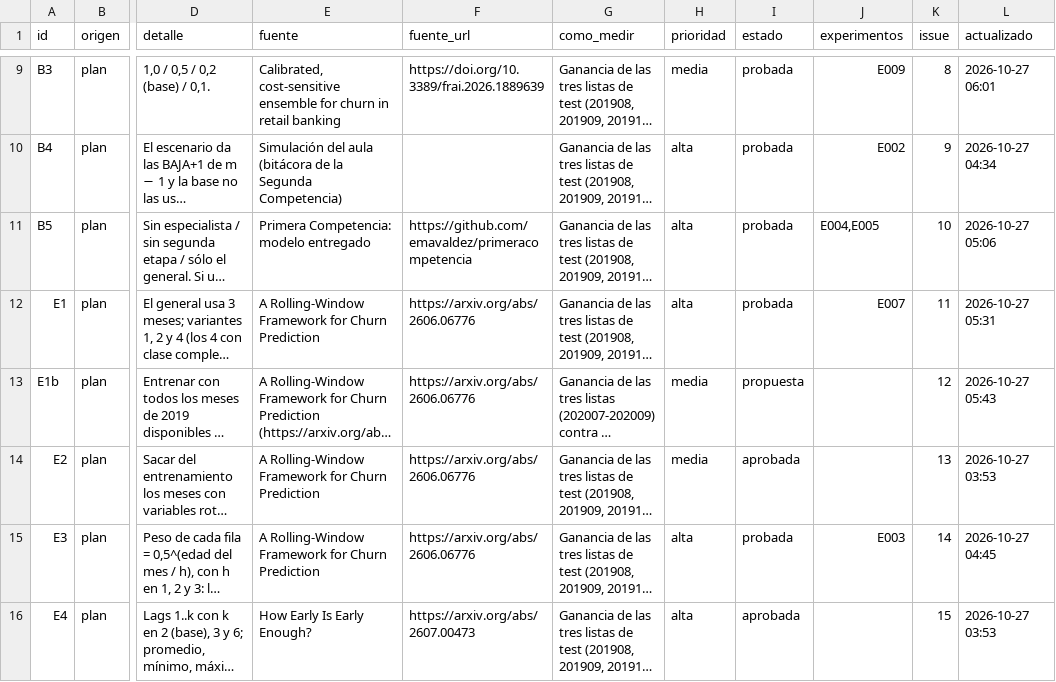
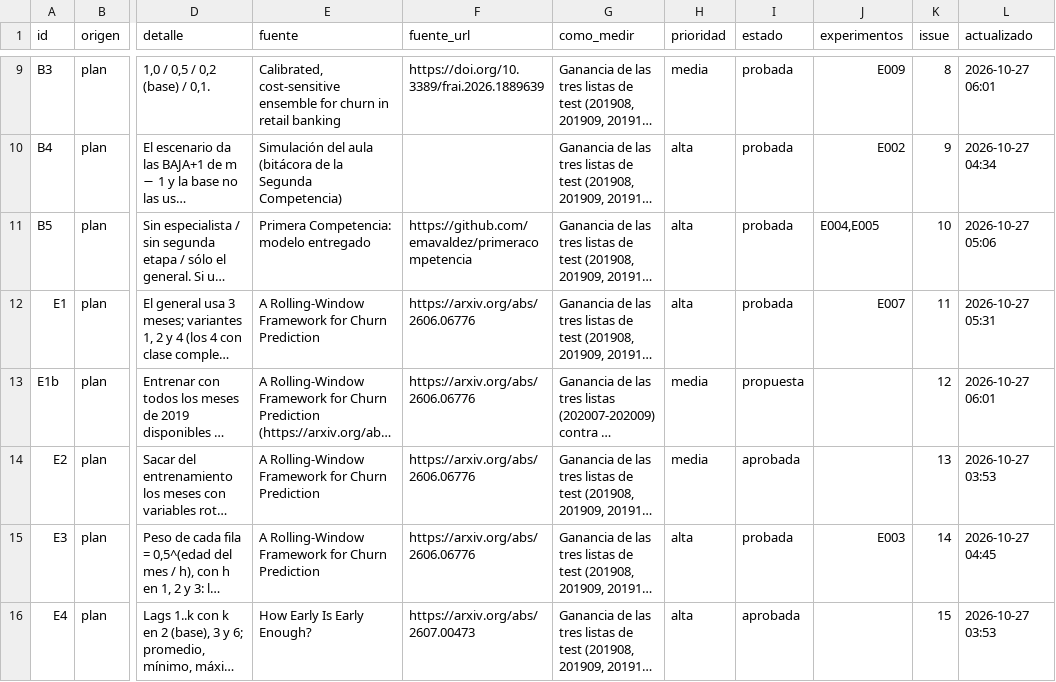
Before and after one commit to emavaldez/expautoresearch, a TSV file: ideas.tsv, drawn as a sheet; only a part is shown, gaps mark what is left out; long unchanged cells end in …; the diff names each change by its address in the sheet, - before the commit and + after, or states it on an @@ line.

```diff
--- a/ideas.tsv
+++ b/ideas.tsv
-L13 (actualizado): 2026-10-27 05:43
+L13 (actualizado): 2026-10-27 06:01
```
Also changed, not shown: 2 other files.
